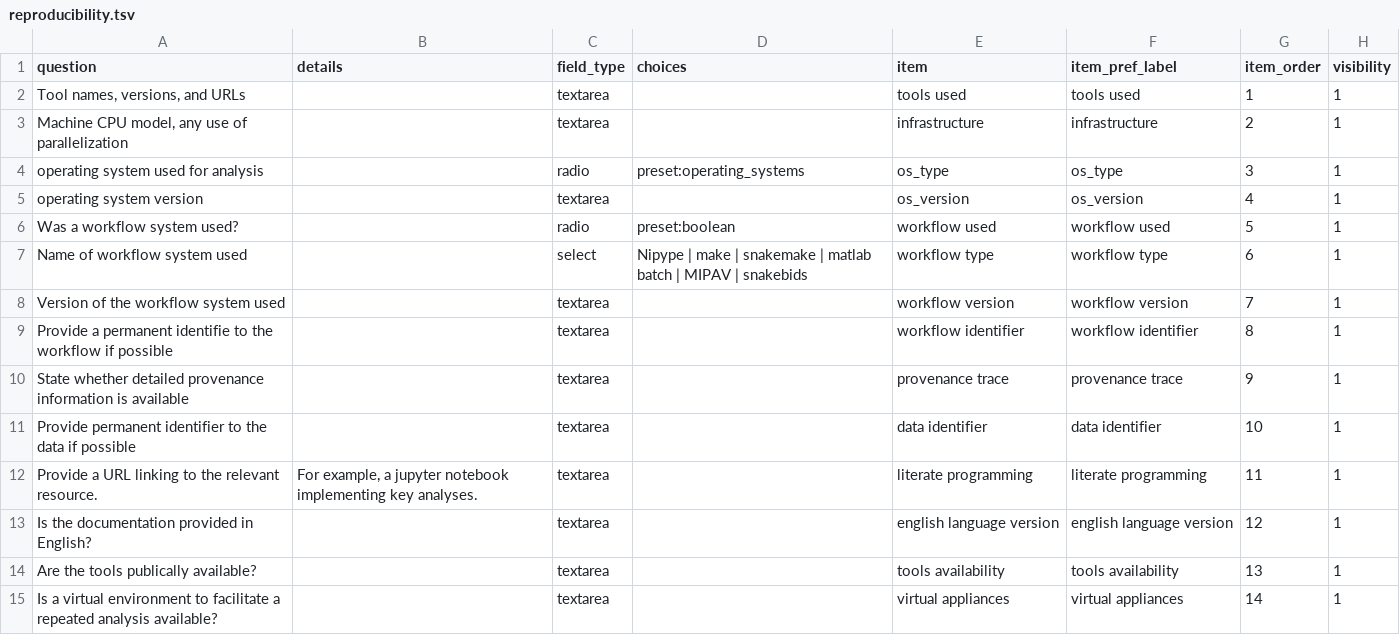
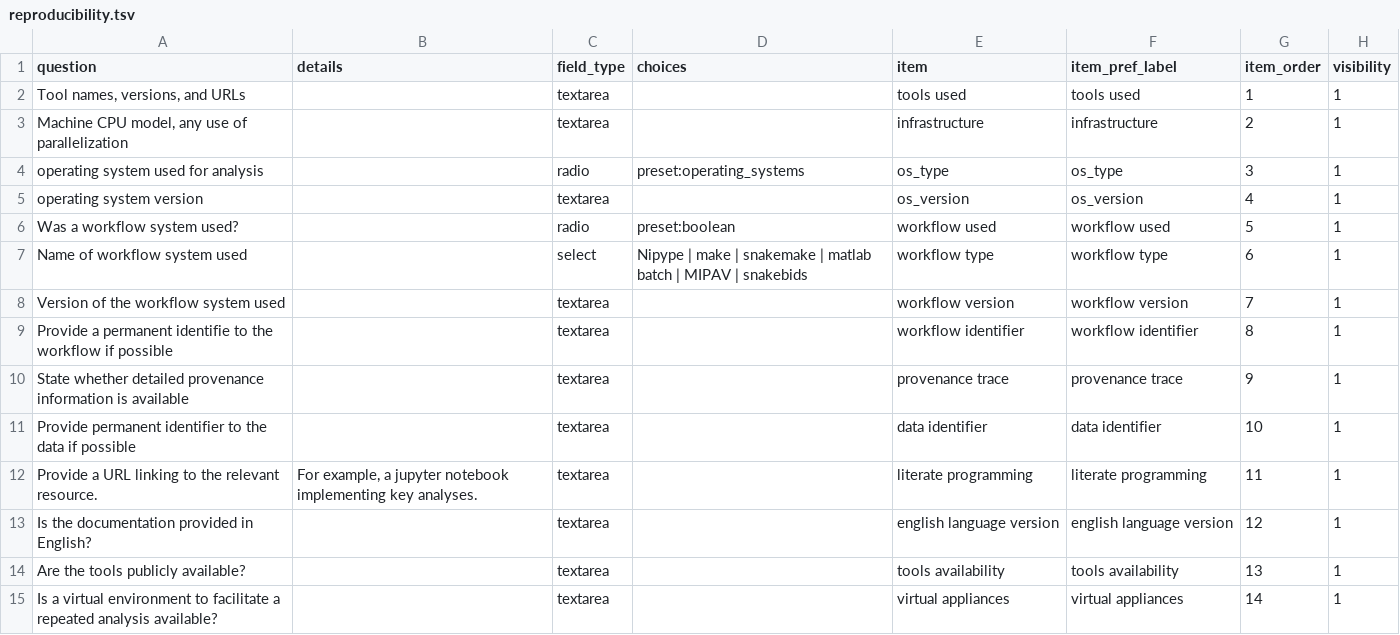
Before and after one commit to Remi-Gau/eCobidas, a TSV file: ecobidas/inputs/core/reproducibility.tsv, drawn as a sheet; only a part is shown; the diff names each change by its address in the sheet, - before the commit and + after, or states it on an @@ line.

```diff
--- a/ecobidas/inputs/core/reproducibility.tsv
+++ b/ecobidas/inputs/core/reproducibility.tsv
-A14 (question): Are the tools publically available?
+A14 (question): Are the tools publicly available?
```
Also changed, not shown: ecobidas/inputs/core/behavior.tsv, ecobidas/inputs/meeg/reporting.tsv, 10 other files.
